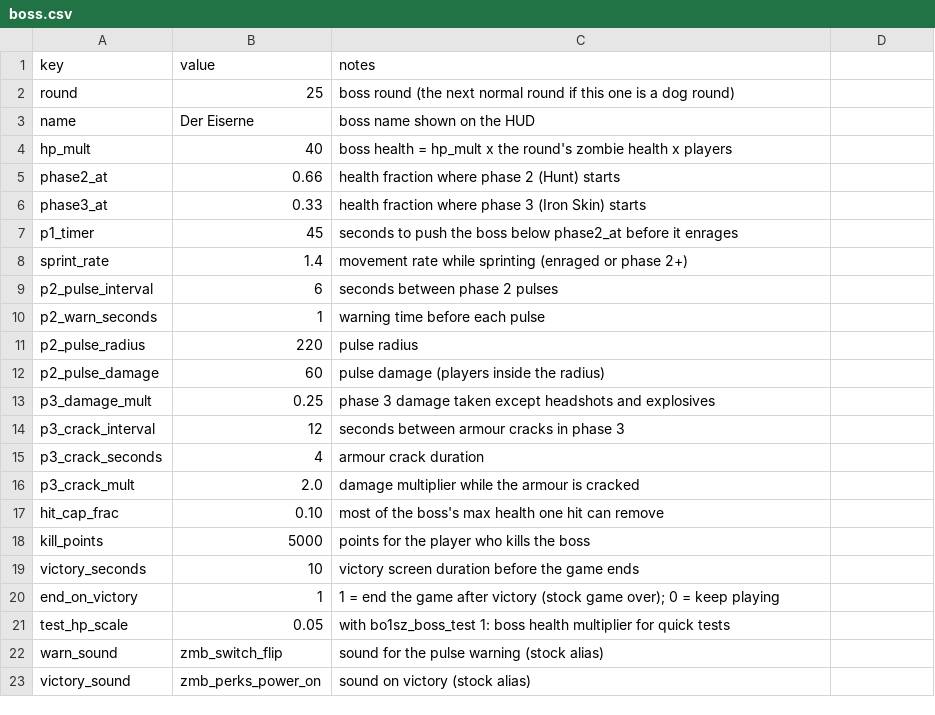
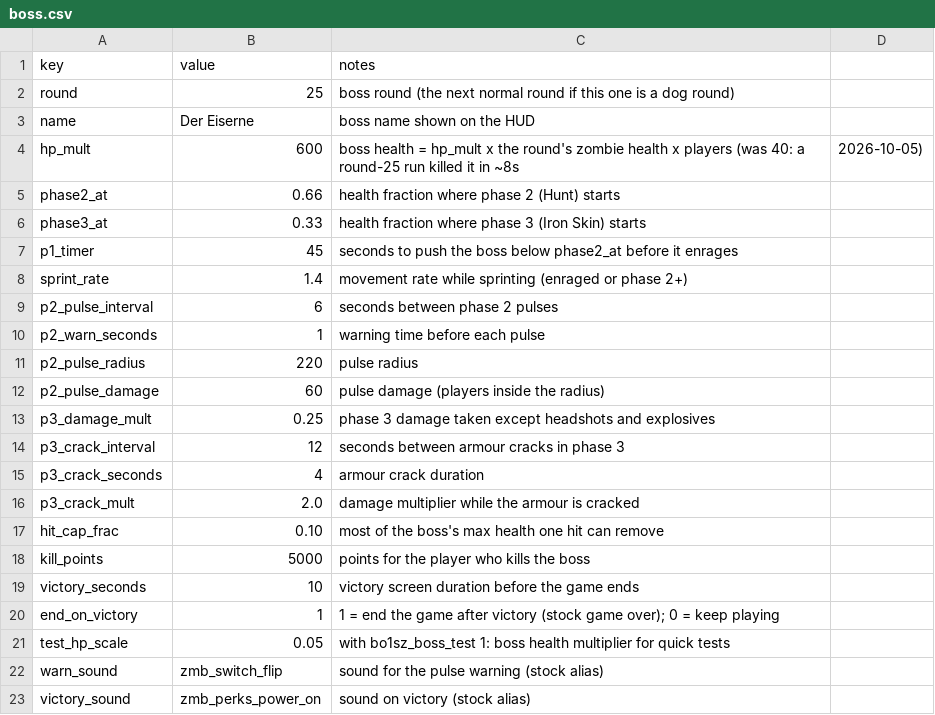
Before and after one commit to drwienerful/bo1-style-zombies, a CSV file: data/balance/boss.csv, drawn as a sheet.

```diff
--- a/data/balance/boss.csv
+++ b/data/balance/boss.csv
@@ -3,3 +3,3 @@ round,25,boss round (the next normal round if this one is a dog round)
 name,Der Eiserne,boss name shown on the HUD
-hp_mult,40,boss health = hp_mult x the round's zombie health x players
+hp_mult,600,boss health = hp_mult x the round's zombie health x players (was 40: a round-25 run killed it in ~8s, 2026-10-05)
 phase2_at,0.66,health fraction where phase 2 (Hunt) starts
```
Also changed, not shown: data/balance/style_ranks.csv, 3 other files.
